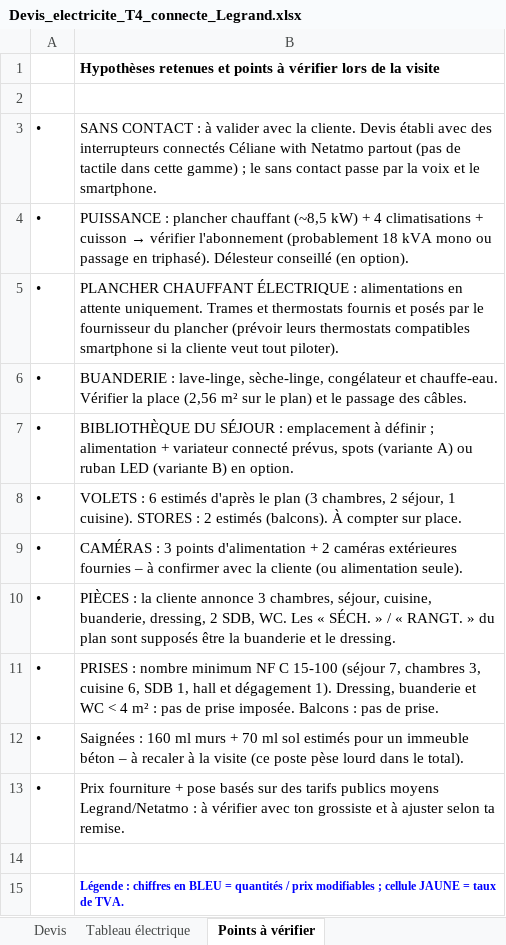
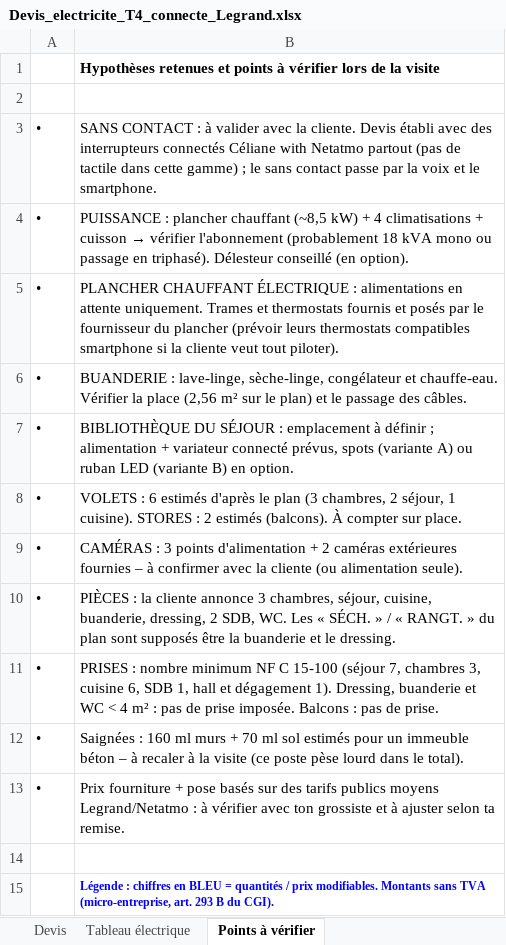
Before and after one commit to spiridon06/Maurel-ec, an Excel workbook: devis/Devis_electricite_T4_connecte_Legrand.xlsx, sheet Points à vérifier, drawn as a sheet; values as stored, in another font and other column widths than the file's, no borders; the diff names each change by its address in the sheet, - before the commit and + after, or states it on an @@ line.

```diff
--- a/devis/Devis_electricite_T4_connecte_Legrand.xlsx (sheet Points à vérifier)
+++ b/devis/Devis_electricite_T4_connecte_Legrand.xlsx (sheet Points à vérifier)
-B15: …/ prix modifiables ; cellule JAUNE = taux de TVA.
+B15: …/ prix modifiables. Montants sans TVA (micro-entreprise, art. 293 B du CGI).
```
Also changed, not shown: sheet Devis, formulas that keep their value.
